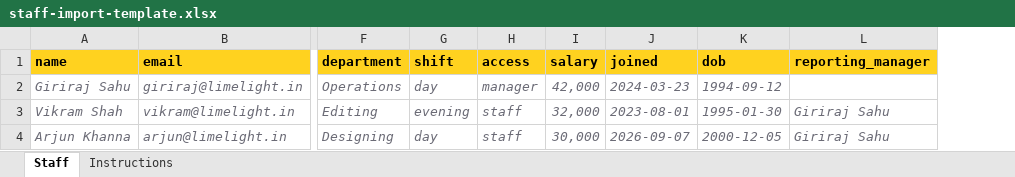
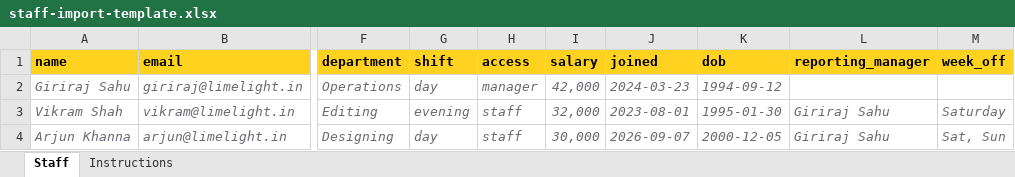
Before and after one commit to Jaspreetnov-11/LimelightWebapp, an Excel workbook: public/templates/staff-import-template.xlsx, sheet Staff, drawn as a sheet; only a part is shown, gaps mark what is left out; values as stored, in another font and other column widths than the file's, no borders; the diff names each change by its address in the sheet, - before the commit and + after, or states it on an @@ line.

```diff
--- a/public/templates/staff-import-template.xlsx (sheet Staff)
+++ b/public/templates/staff-import-template.xlsx (sheet Staff)
+column M (week_off), rows 3-4: Saturday | Sat, Sun
```
Also changed, not shown: sheet Instructions, 15 other files.
